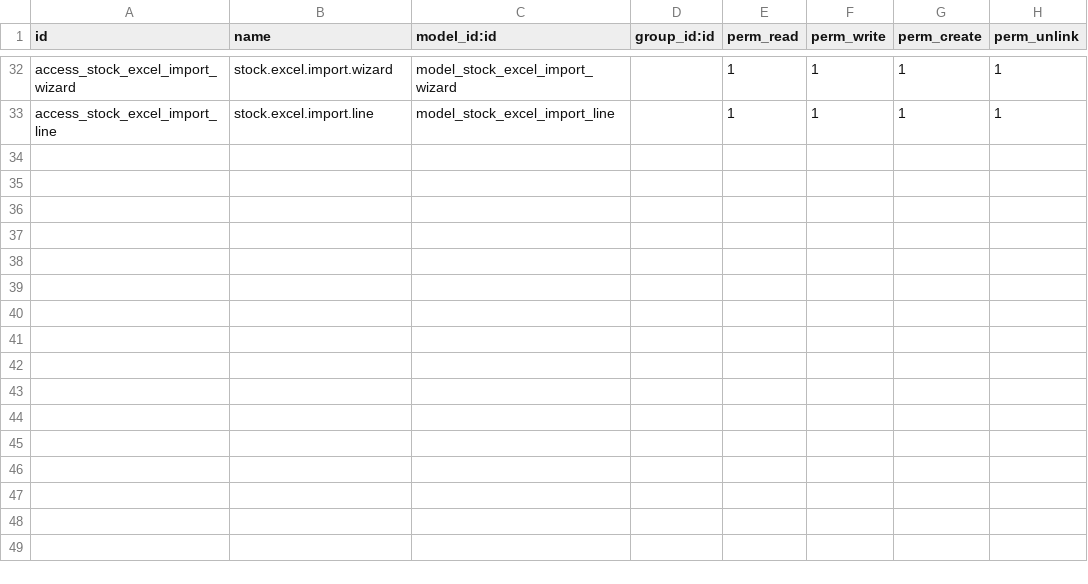
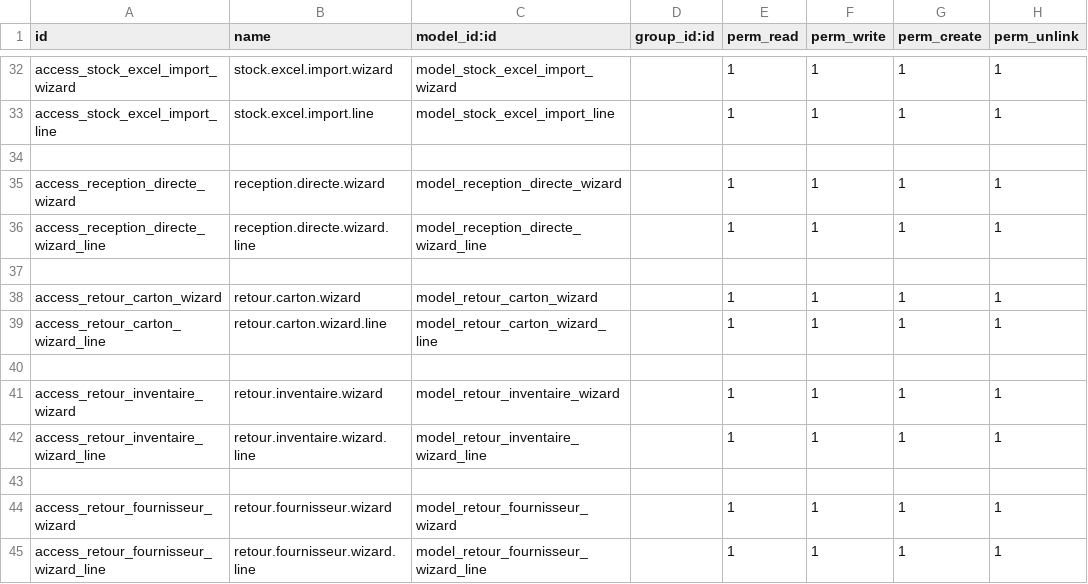
Before and after one commit to Partenaire-Succes/addons-sangel-19, a CSV file: custom_stock/security/ir.model.access.csv, drawn as a sheet; only a part is shown, gaps mark what is left out.

Commit message:
retour_rec

```diff
--- a/custom_stock/security/ir.model.access.csv
+++ b/custom_stock/security/ir.model.access.csv
@@ -33 +33,13 @@ access_stock_excel_import_wizard,stock.excel.import.wizard,model_stock_excel_imp
 access_stock_excel_import_line,stock.excel.import.line,model_stock_excel_import_line,,1,1,1,1
+
+access_reception_directe_wizard,reception.directe.wizard,model_reception_directe_wizard,,1,1,1,1
+access_reception_directe_wizard_line,reception.directe.wizard.line,model_reception_directe_wizard_line,,1,1,1,1
+
+access_retour_carton_wizard,retour.carton.wizard,model_retour_carton_wizard,,1,1,1,1
+access_retour_carton_wizard_line,retour.carton.wizard.line,model_retour_carton_wizard_line,,1,1,1,1
+
+access_retour_inventaire_wizard,retour.inventaire.wizard,model_retour_inventaire_wizard,,1,1,1,1
+access_retour_inventaire_wizard_line,retour.inventaire.wizard.line,model_retour_inventaire_wizard_line,,1,1,1,1
+
+access_retour_fournisseur_wizard,retour.fournisseur.wizard,model_retour_fournisseur_wizard,,1,1,1,1
+access_retour_fournisseur_wizard_line,retour.fournisseur.wizard.line,model_retour_fournisseur_wizard_line,,1,1,1,1
```
Also changed, not shown: custom_reports/security/ir.model.access.csv, 26 other files.
